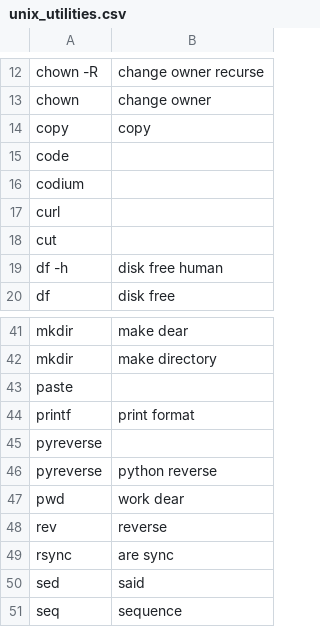
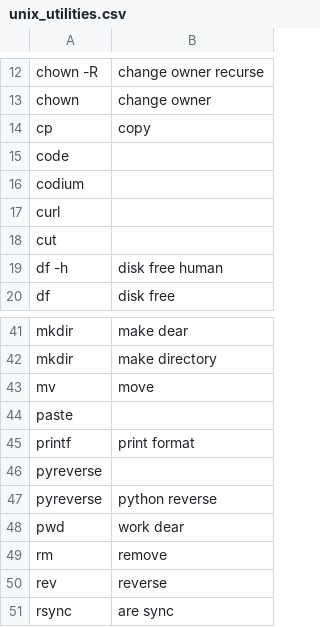
Before and after one commit to DonnerWolfBach/knausj_talon, a CSV file: settings/unix_utilities.csv, drawn as a sheet; only a part is shown, gaps mark what is left out; the shorter side is filled out with more unchanged rows.

Commit message:
added unix commands and additional words

```diff
--- a/settings/unix_utilities.csv
+++ b/settings/unix_utilities.csv
@@ -13,3 +13,3 @@ chown -R,change owner recurse
 chown,change owner
-copy,copy
+cp,copy
 code
@@ -42,2 +42,3 @@ mkdir,make dear
 mkdir,make directory
+mv , move
 paste
@@ -47,2 +48,3 @@ pyreverse, python reverse
 pwd,work dear
+rm ,remove
 rev,reverse
```
Also changed, not shown: 1 other file.
